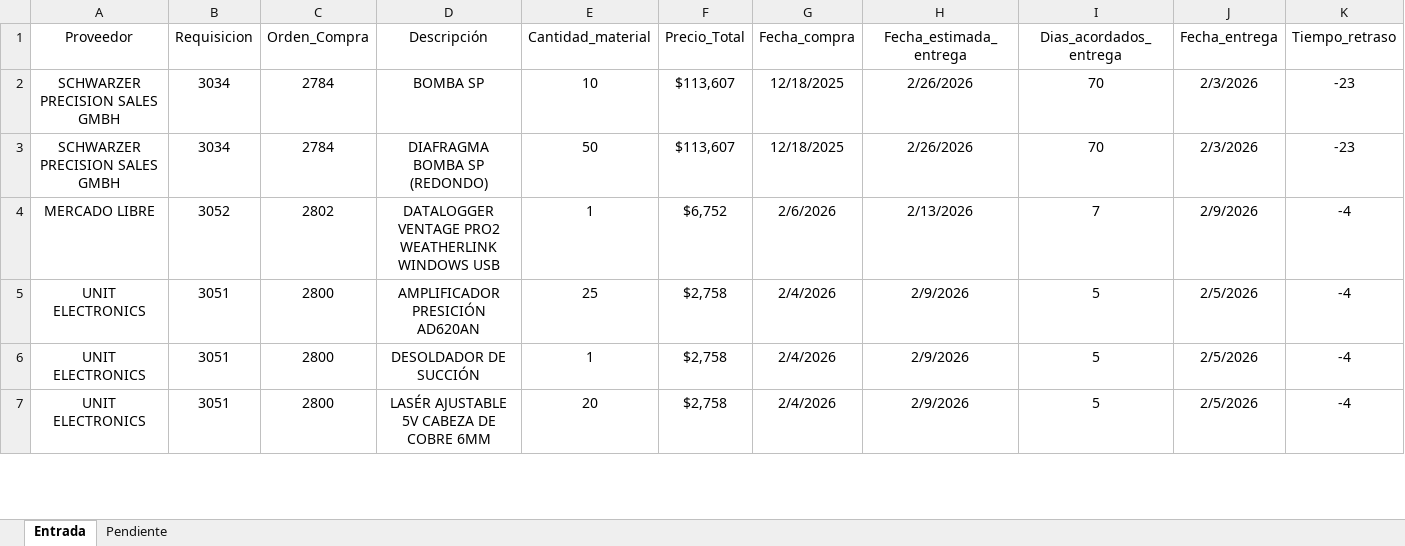
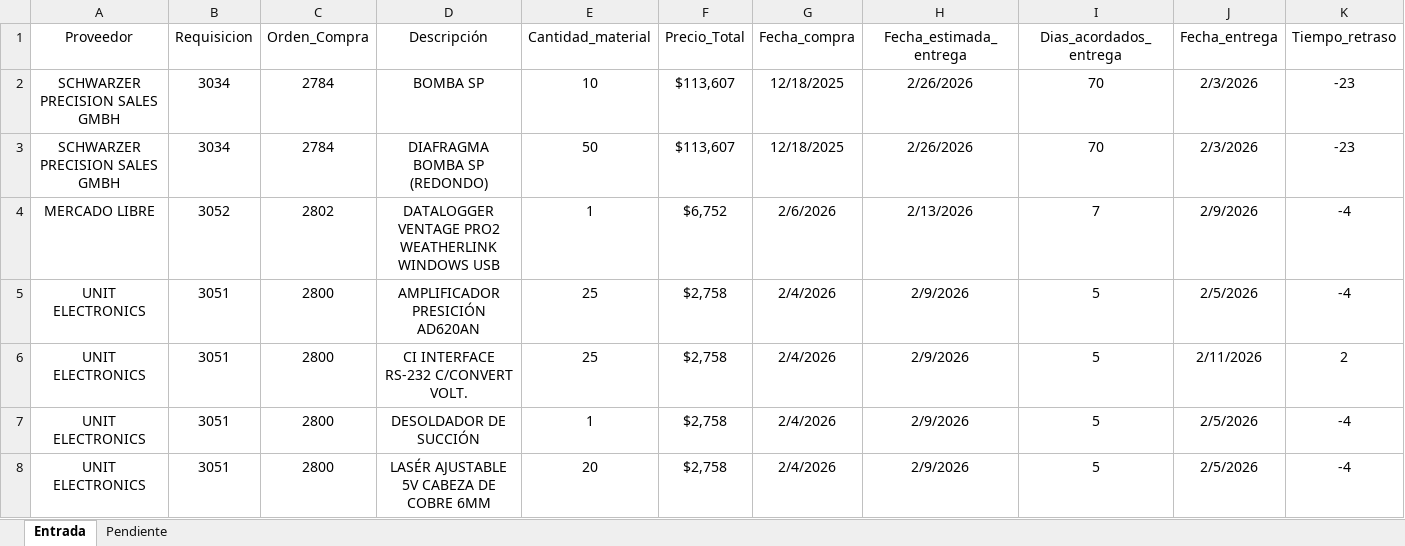
Before and after one commit to josels980410-jpg/keytronics-dashboard, an Excel workbook: Reporte_inventario.xlsx, sheet Entrada, drawn as a sheet; only a part is shown; values as stored, in another font and other column widths than the file's, no borders; table styles not drawn; rows hold the shown columns only; the diff names each change by its address in the sheet, - before the commit and + after, or states it on an @@ line.

```diff
--- a/Reporte_inventario.xlsx (sheet Entrada)
+++ b/Reporte_inventario.xlsx (sheet Entrada)
+row 6: UNIT ELECTRONICS | 3051 | 2800 | CI INTERFACE RS-232 C/CONVERT VOLT. | 25 | $2,758 | 2/4/2026 | 2/9/2026 | 5 | 2/11/2026 | 2
```
Also changed, not shown: sheet Pendiente, datos_reporte_Keytronics.xlsx, 4 other files.
